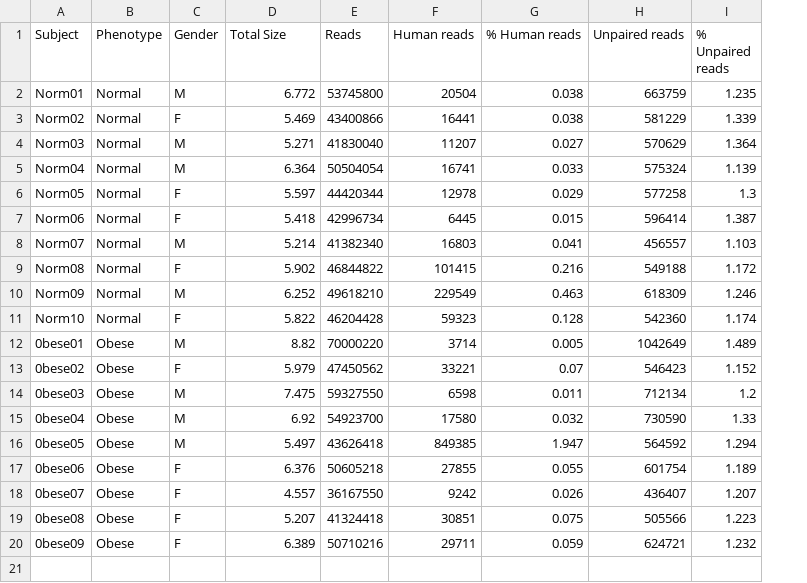
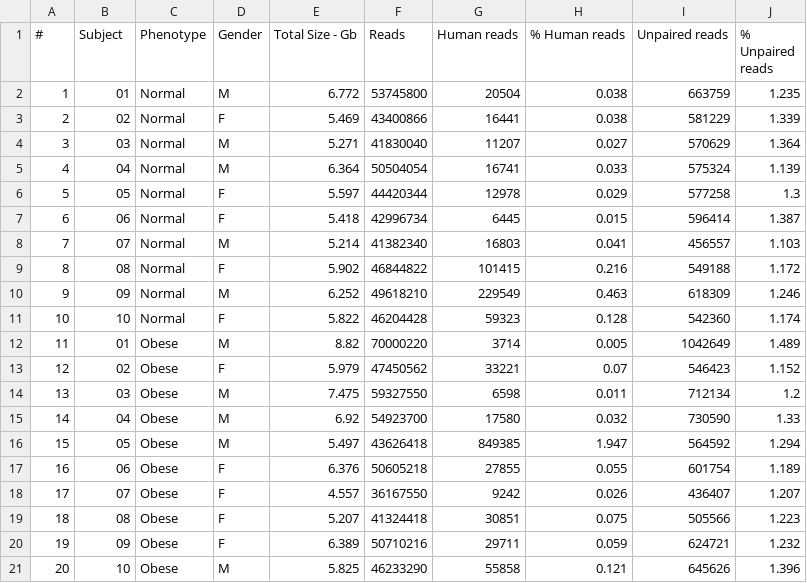
Before and after one commit to zorbax/scripts, a CSV file: python/data.csv, drawn as a sheet; addresses are those after the commit; the diff names each change by its address in the sheet, - before the commit and + after, or states it on an @@ line.

```diff
--- a/python/data.csv
+++ b/python/data.csv
+column A (#), rows 2-20: 1 | 2 | 3 | 4 | 5 | 6 | 7 | 8 | 9 | 10 | 11 | 12 | 13 | 14 | 15 | 16 | 17 | 18 | 19
-E1: Total Size
+E1: Total Size - Gb
-B2 (Subject): Norm01
+B2 (Subject): 01
-B3 (Subject): Norm02
+B3 (Subject): 02
-B4 (Subject): Norm03
+B4 (Subject): 03
-B5 (Subject): Norm04
+B5 (Subject): 04
-B6 (Subject): Norm05
+B6 (Subject): 05
-B7 (Subject): Norm06
+B7 (Subject): 06
-B8 (Subject): Norm07
+B8 (Subject): 07
-B9 (Subject): Norm08
+B9 (Subject): 08
-B10 (Subject): Norm09
+B10 (Subject): 09
-B11 (Subject): Norm10
+B11 (Subject): 10
-B12 (Subject): 0bese01
+B12 (Subject): 01
-B13 (Subject): 0bese02
+B13 (Subject): 02
-B14 (Subject): 0bese03
+B14 (Subject): 03
-B15 (Subject): 0bese04
+B15 (Subject): 04
-B16 (Subject): 0bese05
+B16 (Subject): 05
-B17 (Subject): 0bese06
+B17 (Subject): 06
-B18 (Subject): 0bese07
+B18 (Subject): 07
-B19 (Subject): 0bese08
+B19 (Subject): 08
-B20 (Subject): 0bese09
+B20 (Subject): 09
+row 21: 20 | 10 | Obese | M | 5.825 | 46233290 | 55858 | 0.121 | 645626 | 1.396
```
Also changed, not shown: 9 other files.
